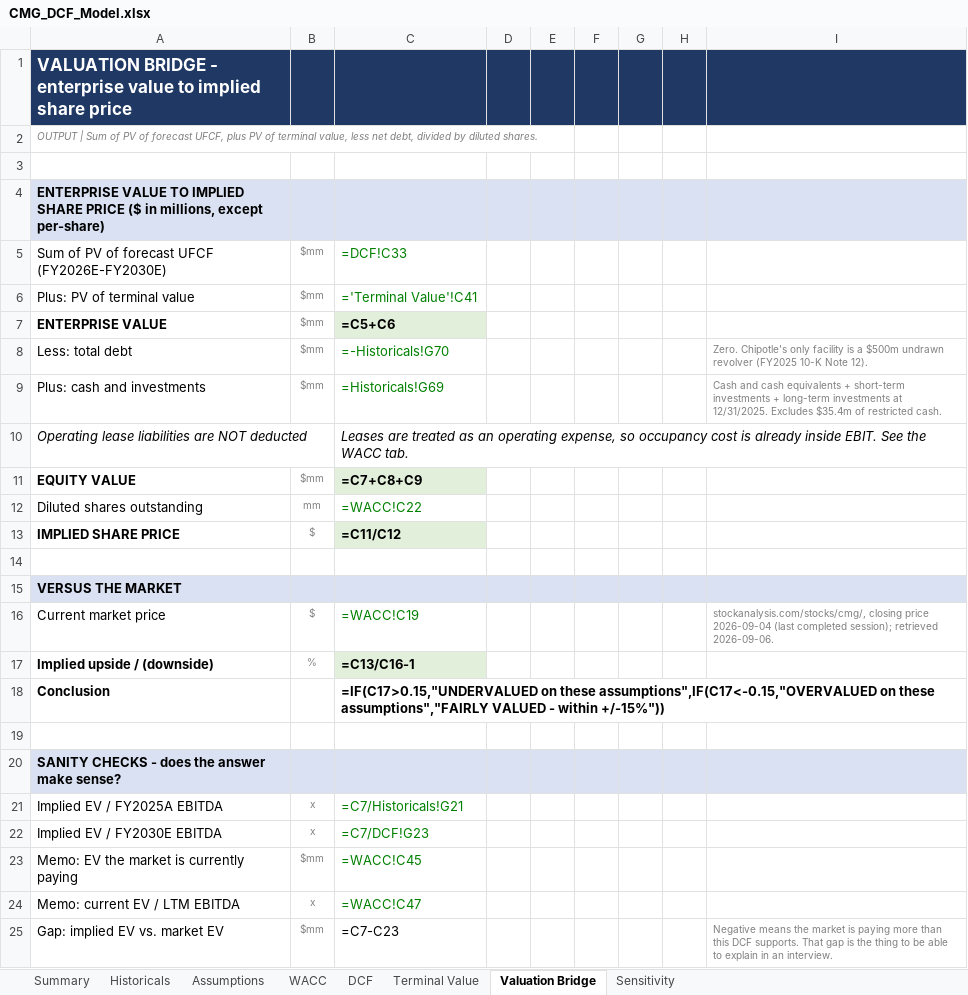
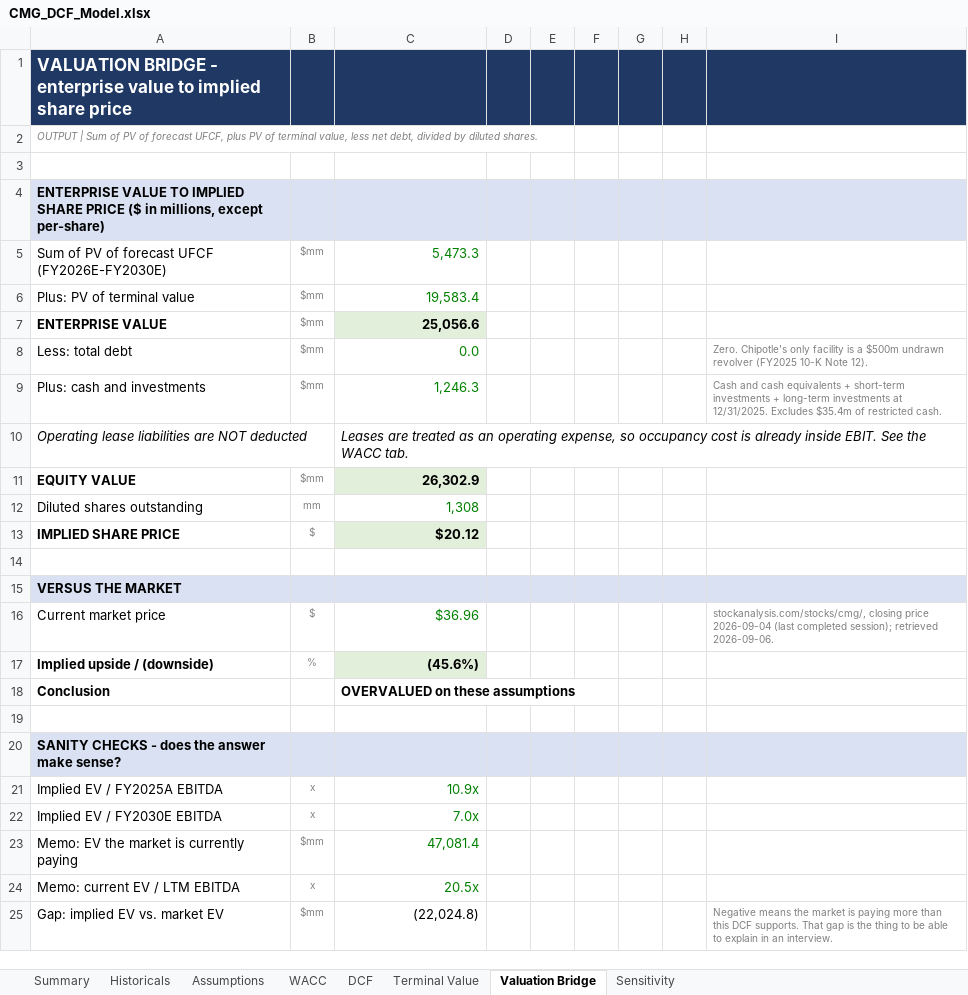
Before and after one commit to pragyan-varma/cmg-dcf-valuation, an Excel workbook: output/CMG_DCF_Model.xlsx, sheet Valuation Bridge, drawn as a sheet; values as stored, in another font and other column widths than the file's, no borders; formulas without a stored value are shown as written; the diff names each change by its address in the sheet, - before the commit and + after, or states it on an @@ line.

```diff
--- a/output/CMG_DCF_Model.xlsx (sheet Valuation Bridge)
+++ b/output/CMG_DCF_Model.xlsx (sheet Valuation Bridge)
-C5: =DCF!C33
+C5: 5,473.3
-C6: ='Terminal Value'!C41
+C6: 19,583.4
-C7: =C5+C6
+C7: 25,056.6
-C8: =-Historicals!G70
+C8: 0.0
-C9: =Historicals!G69
+C9: 1,246.3
-C11: =C7+C8+C9
+C11: 26,302.9
-C12: =WACC!C22
+C12: 1,308
-C13: =C11/C12
+C13: $20.12
-C16: =WACC!C19
+C16: $36.96
-C17: =C13/C16-1
+C17: (45.6%)
-C18: =IF(C17>0.15,"UNDERVALUED on these assumptions",IF(C17<-0.15,"OVERVALUED on these assumptions","FAIRLY VALUED - within +/-15%"))
+C18: OVERVALUED on these assumptions
-C21: =C7/Historicals!G21
+C21: 10.9x
-C22: =C7/DCF!G23
+C22: 7.0x
-C23: =WACC!C45
+C23: 47,081.4
-C24: =WACC!C47
+C24: 20.5x
-C25: =C7-C23
+C25: (22,024.8)
```
Also changed, not shown: sheet Sensitivity, sheet Historicals, sheet DCF, sheet Assumptions, sheet Terminal Value, sheet Summary, 1 more sheet, 3 other files.
